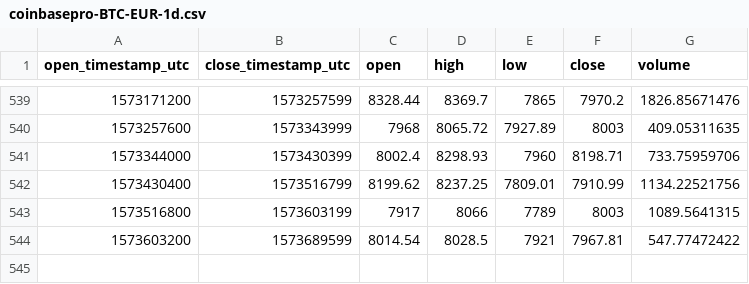
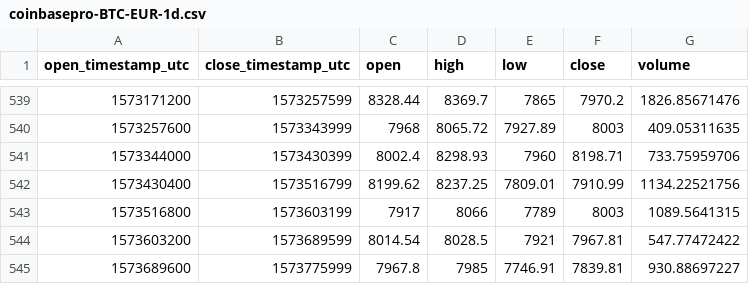
Before and after one commit to cryptobigbro/coinbasepro-BTC-EUR, a CSV file: coinbasepro-BTC-EUR-1d.csv, drawn as a sheet; only a part is shown, gaps mark what is left out; the diff names each change by its address in the sheet, - before the commit and + after, or states it on an @@ line.

```diff
--- a/coinbasepro-BTC-EUR-1d.csv
+++ b/coinbasepro-BTC-EUR-1d.csv
+row 545: 1573689600 | 1573775999 | 7967.8 | 7985 | 7746.91 | 7839.81 | 930.88697227
```
Also changed, not shown: coinbasepro-BTC-EUR-1h.csv.
